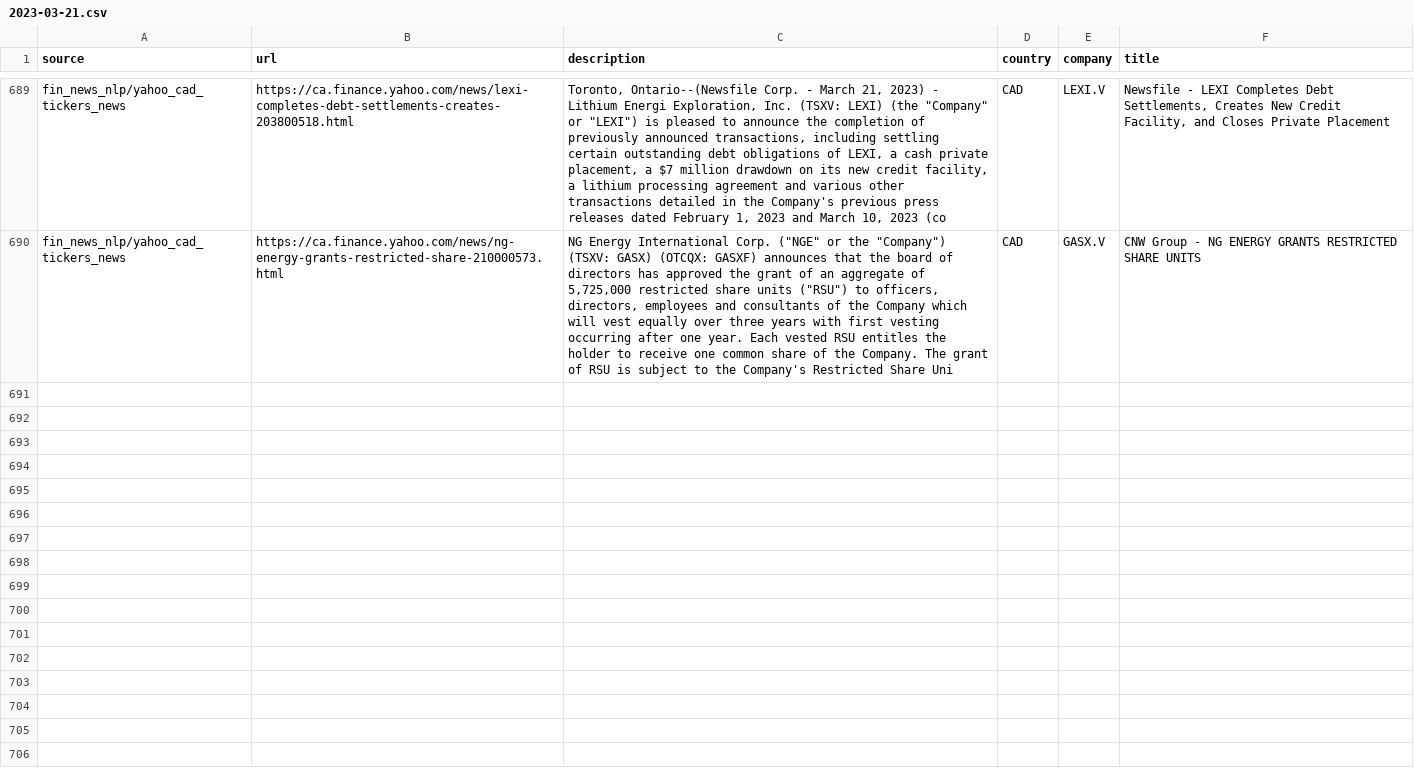
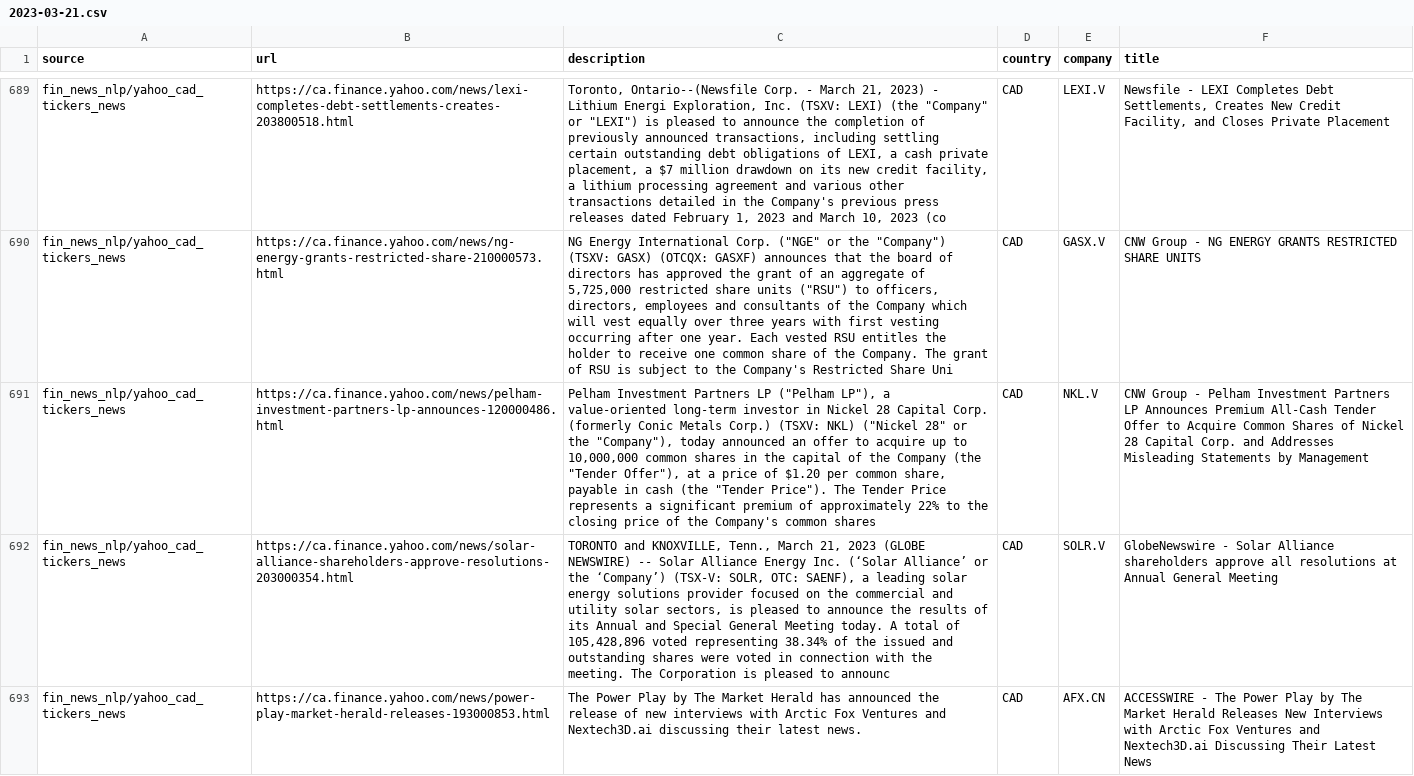
Before and after one commit to dli-invest/reccomendation-engine, a CSV file: ref/training/2023-03-21.csv, drawn as a sheet; only a part is shown, gaps mark what is left out; the diff covers the shown part only; the diff names each change by its address in the sheet, - before the commit and + after, or states it on an @@ line.

```diff
--- a/ref/training/2023-03-21.csv
+++ b/ref/training/2023-03-21.csv
+row 691: fin_news_nlp/yahoo_cad_tickers_news | https://ca.finance.yahoo.com/news/pelham-investment-partners-lp-announces-120000486.html | Pelham Investment Partners LP ("Pelham LP"), a value-oriented long-term investor in Nickel 28 Capital Corp. (formerly Conic Metals Corp.) (TSXV: NKL) ("Nickel 28" or the "Company"), today announced an offer to acquire up to 10,000,000 common shares in the capital of the Company (the "Tender Offer"), at a price of $1.20 per common share, payable in cash (the "Tender Price"). The Tender Price represents a significant premium of approximately 22% to the closing price of the Company's common shares | CAD | NKL.V | CNW Group - Pelham Investment Partners LP Announces Premium All-Cash Tender Offer to Acquire Common Shares of Nickel 28 Capital Corp. and Addresses Misleading Statements by Management
+row 692: fin_news_nlp/yahoo_cad_tickers_news | https://ca.finance.yahoo.com/news/solar-alliance-shareholders-approve-resolutions-203000354.html | TORONTO and KNOXVILLE, Tenn., March 21, 2023 (GLOBE NEWSWIRE) -- Solar Alliance Energy Inc. (‘Solar Alliance’ or the ‘Company’) (TSX-V: SOLR, OTC: SAENF), a leading solar energy solutions provider focused on the commercial and utility solar sectors, is pleased to announce the results of its Annual and Special General Meeting today. A total of 105,428,896 voted representing 38.34% of the issued and outstanding shares were voted in connection with the meeting. The Corporation is pleased to announc | CAD | SOLR.V | GlobeNewswire - Solar Alliance shareholders approve all resolutions at Annual General Meeting
+row 693: fin_news_nlp/yahoo_cad_tickers_news | https://ca.finance.yahoo.com/news/power-play-market-herald-releases-193000853.html | The Power Play by The Market Herald has announced the release of new interviews with Arctic Fox Ventures and Nextech3D.ai discussing their latest news. | CAD | AFX.CN | ACCESSWIRE - The Power Play by The Market Herald Releases New Interviews with Arctic Fox Ventures and Nextech3D.ai Discussing Their Latest News
```
Also changed, not shown: 3 added rows elsewhere in this file, 1 other file.
